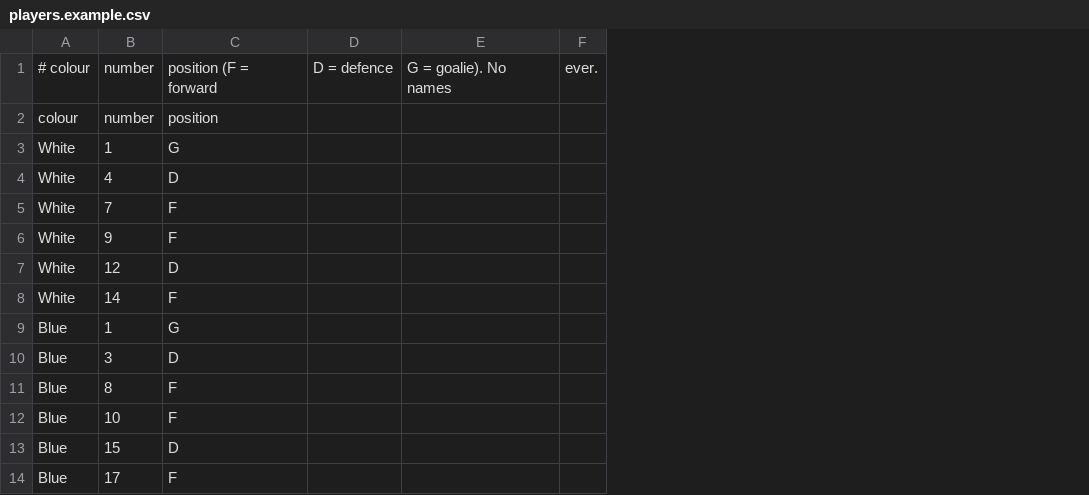
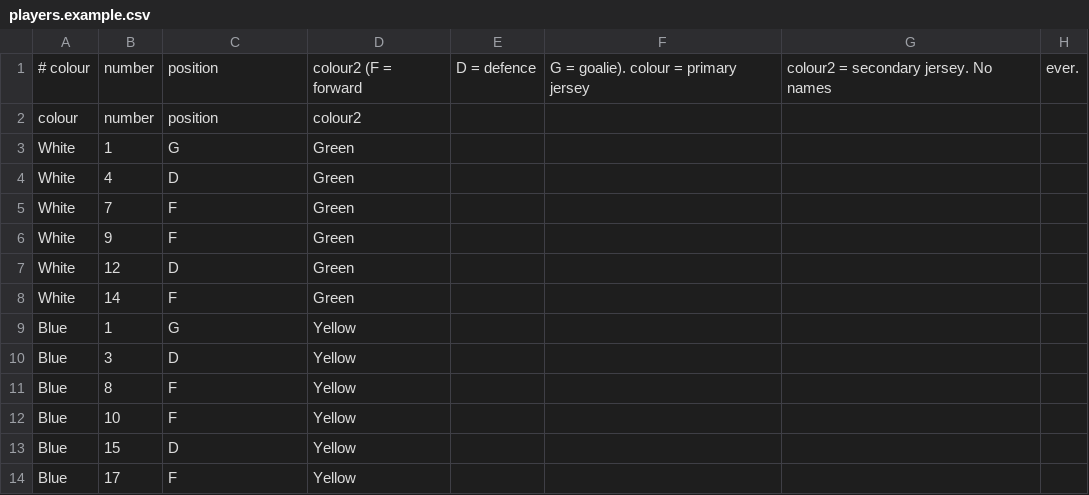
Before and after one commit to sparkeUnlimited/hockeyeval, a CSV file: docs/players.example.csv, drawn as a sheet; removed rows and columns are numbered as before the commit, all else as after; the diff names each change by its address in the sheet, - before the commit and + after, or states it on an @@ line.

```diff
--- a/docs/players.example.csv
+++ b/docs/players.example.csv
+column D, rows 1-14: colour2 (F = forward | colour2 | Green | Green | Green | Green | Green | Green | Yellow | Yellow | Yellow | Yellow | Yellow | Yellow
-column E, row 1: G = goalie). No names
+column F, row 1: G = goalie). colour = primary jersey
+column G, row 1: colour2 = secondary jersey. No names
-C1: position (F = forward
+C1: position
```
Also changed, not shown: 22 other files.
